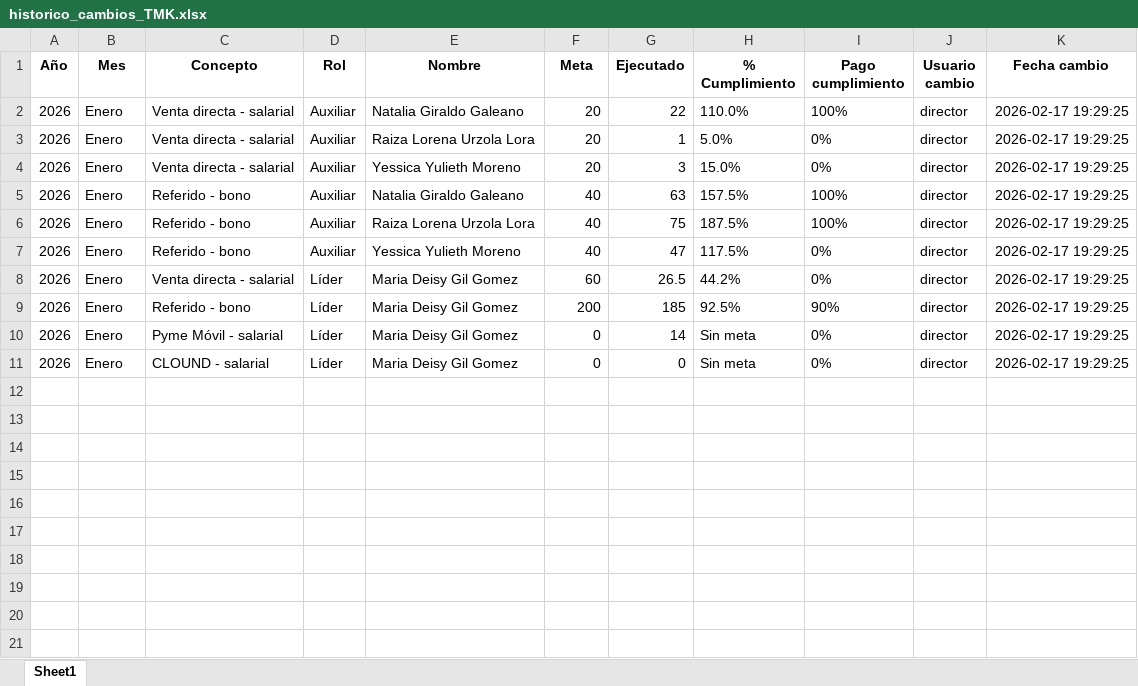
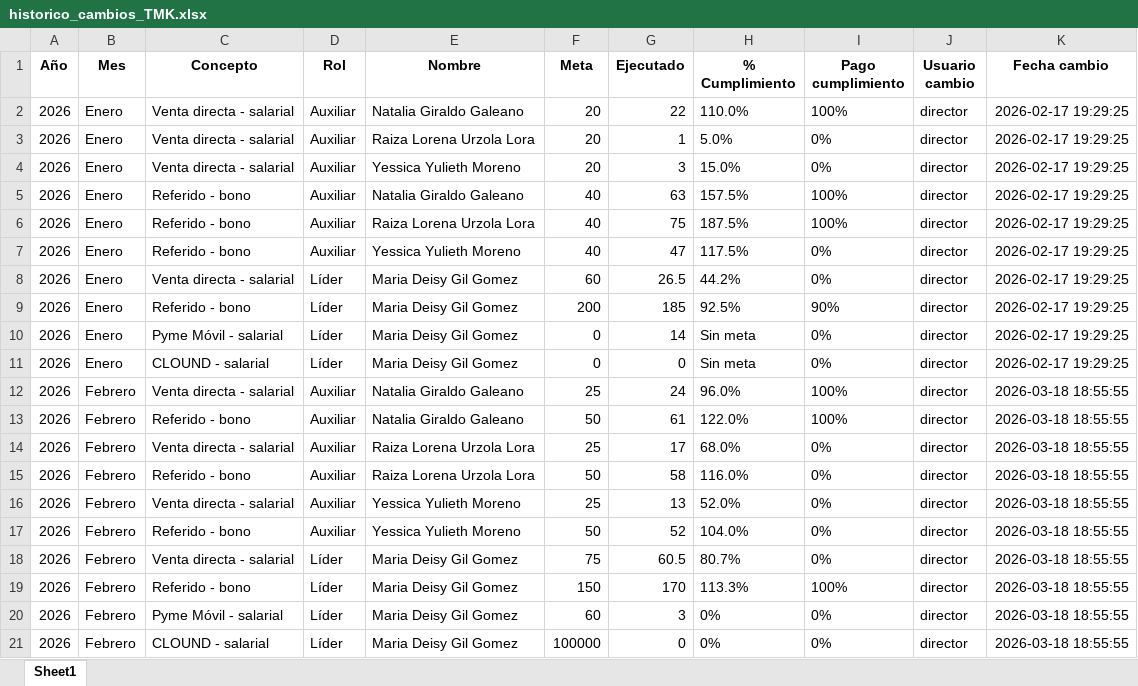
Before and after one commit to Paolam1903/telemercadeo, an Excel workbook: tmk/historico_cambios_TMK.xlsx, sheet Sheet1, drawn as a sheet; values as stored, in another font and other column widths than the file's, no borders; the diff names each change by its address in the sheet, - before the commit and + after, or states it on an @@ line.

```diff
--- a/tmk/historico_cambios_TMK.xlsx (sheet Sheet1)
+++ b/tmk/historico_cambios_TMK.xlsx (sheet Sheet1)
+row 12: 2026 | Febrero | Venta directa - salarial | Auxiliar | Natalia Giraldo Galeano | 25 | 24 | 96.0% | 100% | director | 2026-03-18 18:55:55
+row 13: 2026 | Febrero | Referido - bono | Auxiliar | Natalia Giraldo Galeano | 50 | 61 | 122.0% | 100% | director | 2026-03-18 18:55:55
+row 14: 2026 | Febrero | Venta directa - salarial | Auxiliar | Raiza Lorena Urzola Lora | 25 | 17 | 68.0% | 0% | director | 2026-03-18 18:55:55
+row 15: 2026 | Febrero | Referido - bono | Auxiliar | Raiza Lorena Urzola Lora | 50 | 58 | 116.0% | 0% | director | 2026-03-18 18:55:55
+row 16: 2026 | Febrero | Venta directa - salarial | Auxiliar | Yessica Yulieth Moreno | 25 | 13 | 52.0% | 0% | director | 2026-03-18 18:55:55
+row 17: 2026 | Febrero | Referido - bono | Auxiliar | Yessica Yulieth Moreno | 50 | 52 | 104.0% | 0% | director | 2026-03-18 18:55:55
+row 18: 2026 | Febrero | Venta directa - salarial | Líder | Maria Deisy Gil Gomez | 75 | 60.5 | 80.7% | 0% | director | 2026-03-18 18:55:55
+row 19: 2026 | Febrero | Referido - bono | Líder | Maria Deisy Gil Gomez | 150 | 170 | 113.3% | 100% | director | 2026-03-18 18:55:55
+row 20: 2026 | Febrero | Pyme Móvil - salarial | Líder | Maria Deisy Gil Gomez | 60 | 3 | 0% | 0% | director | 2026-03-18 18:55:55
+row 21: 2026 | Febrero | CLOUND - salarial | Líder | Maria Deisy Gil Gomez | 100000 | 0 | 0% | 0% | director | 2026-03-18 18:55:55
```
Also changed, not shown: tmk/presupuesto_TMK.xlsx.
